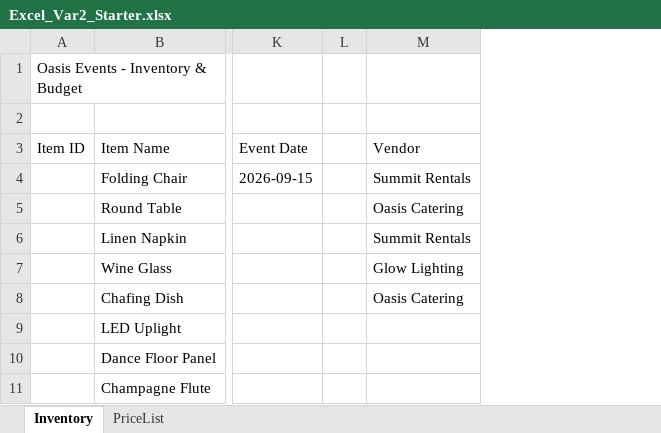
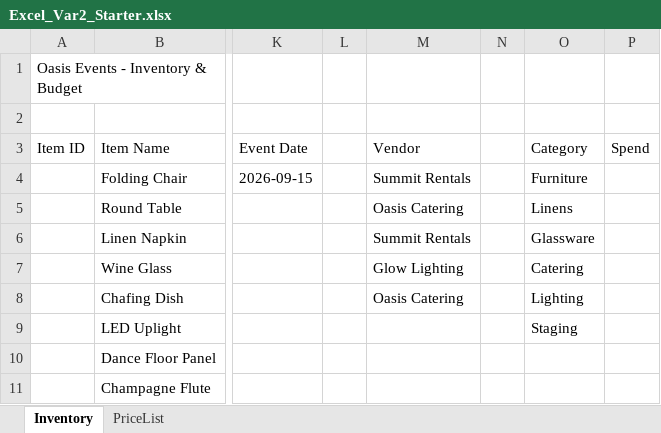
Before and after one commit to mptgithub/is101-courseware, an Excel workbook: public/Excel_Var2_Starter.xlsx, sheet Inventory, drawn as a sheet; only a part is shown, gaps mark what is left out; values as stored, in another font and other column widths than the file's, no borders; the diff names each change by its address in the sheet, - before the commit and + after, or states it on an @@ line.

Commit message:
Update file Excel_Var2_Starter.xlsx

```diff
--- a/public/Excel_Var2_Starter.xlsx (sheet Inventory)
+++ b/public/Excel_Var2_Starter.xlsx (sheet Inventory)
+column N, empty
+column O (Category), rows 4-9: Furniture | Linens | Glassware | Catering | Lighting | Staging
+column P (Spend), empty
```
